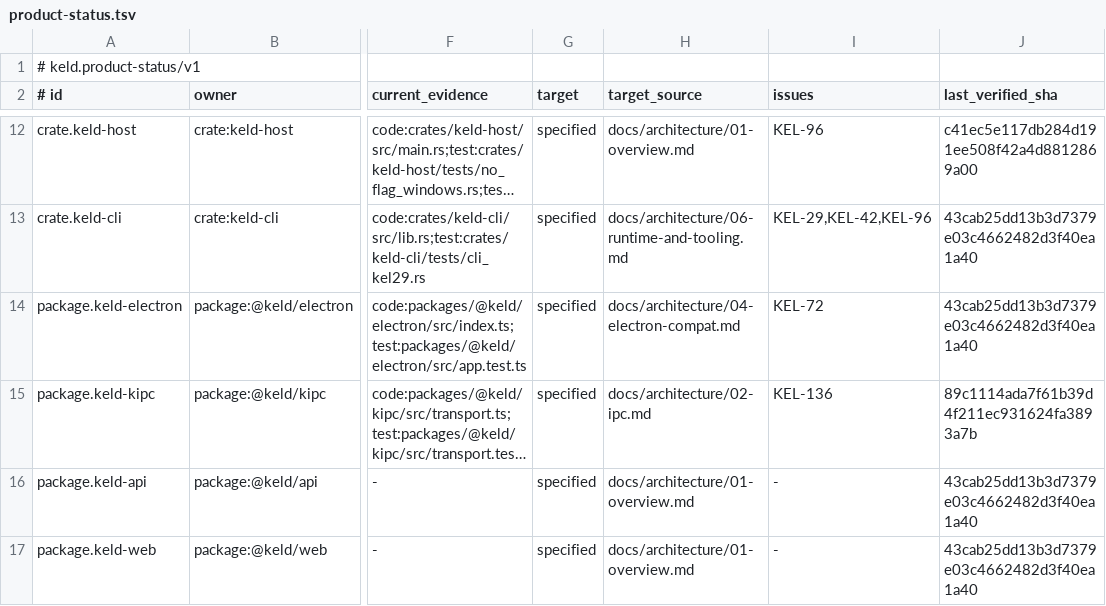
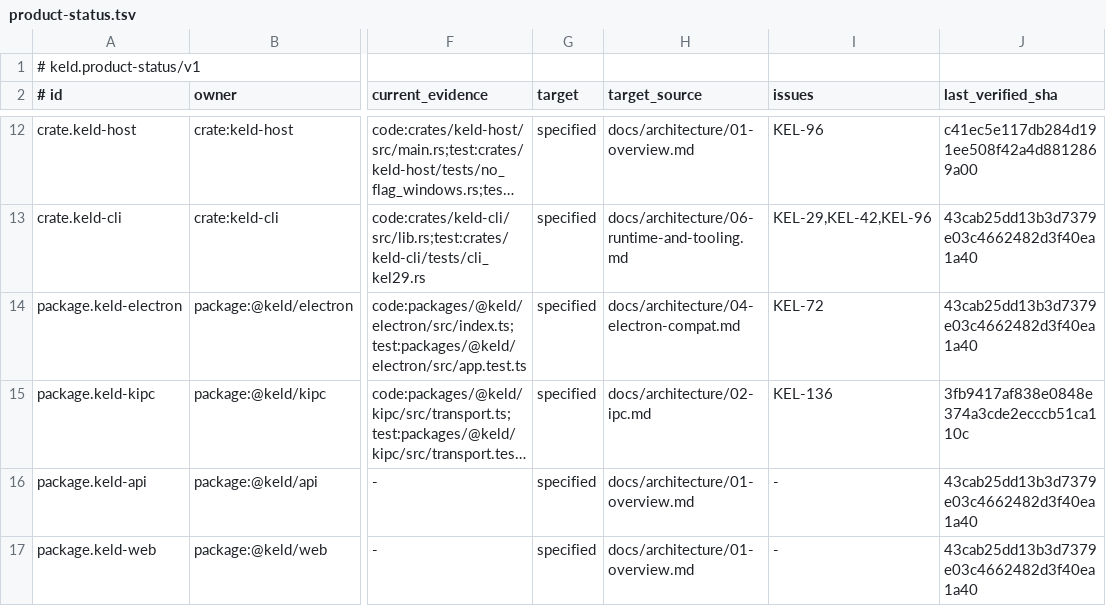
Before and after one commit to gyldlab/keld, a TSV file: docs/engineering/product-status.tsv, drawn as a sheet; only a part is shown, gaps mark what is left out; long unchanged cells end in …; the diff names each change by its address in the sheet, - before the commit and + after, or states it on an @@ line.

Commit message:
docs(status): record landed kipc evidence (#226)

```diff
--- a/docs/engineering/product-status.tsv
+++ b/docs/engineering/product-status.tsv
-J15 (last_verified_sha): 89c1114ada7f61b39d4f211ec931624fa3893a7b
+J15 (last_verified_sha): 3fb9417af838e0848e374a3cde2ecccb51ca110c
```
Also changed, not shown: 2 other files.
